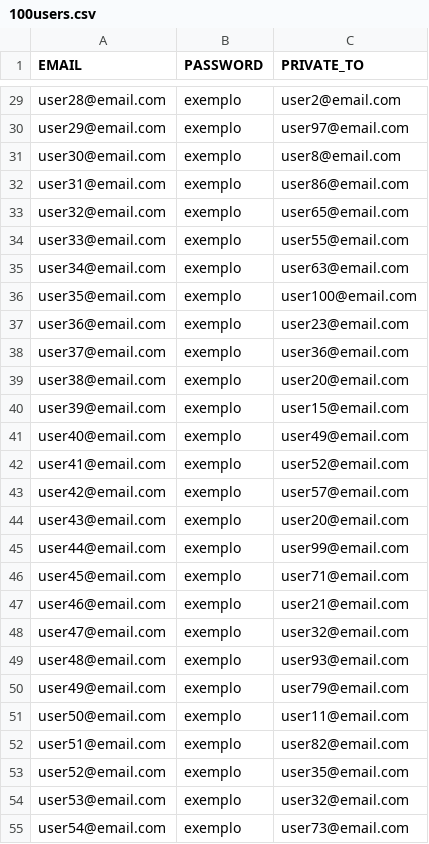
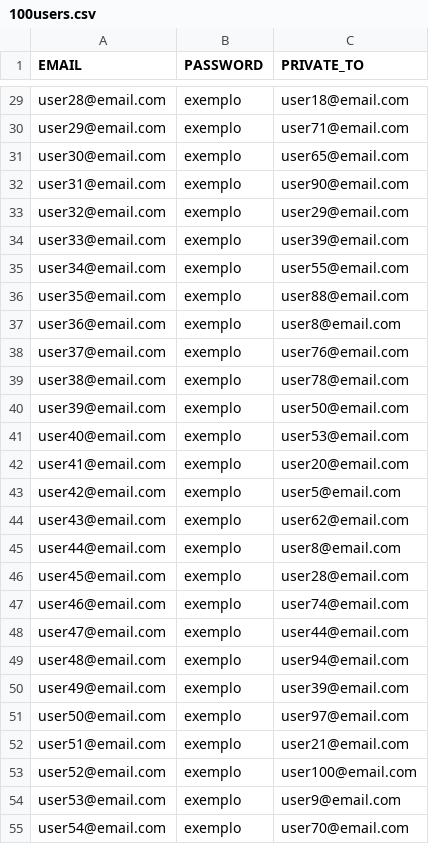
Before and after one commit to alves-luis/sdb-zulip_deployment, a CSV file: 100users.csv, drawn as a sheet; only a part is shown, gaps mark what is left out; the diff covers the shown part only; the diff names each change by its address in the sheet, - before the commit and + after, or states it on an @@ line.

```diff
--- a/100users.csv
+++ b/100users.csv
-C29 (PRIVATE_TO): user2@email.com
+C29 (PRIVATE_TO): user18@email.com
-C30 (PRIVATE_TO): user97@email.com
+C30 (PRIVATE_TO): user71@email.com
-C31 (PRIVATE_TO): user8@email.com
+C31 (PRIVATE_TO): user65@email.com
-C32 (PRIVATE_TO): user86@email.com
+C32 (PRIVATE_TO): user90@email.com
-C33 (PRIVATE_TO): user65@email.com
+C33 (PRIVATE_TO): user29@email.com
-C34 (PRIVATE_TO): user55@email.com
+C34 (PRIVATE_TO): user39@email.com
-C35 (PRIVATE_TO): user63@email.com
+C35 (PRIVATE_TO): user55@email.com
-C36 (PRIVATE_TO): user100@email.com
+C36 (PRIVATE_TO): user88@email.com
-C37 (PRIVATE_TO): user23@email.com
+C37 (PRIVATE_TO): user8@email.com
-C38 (PRIVATE_TO): user36@email.com
+C38 (PRIVATE_TO): user76@email.com
-C39 (PRIVATE_TO): user20@email.com
+C39 (PRIVATE_TO): user78@email.com
-C40 (PRIVATE_TO): user15@email.com
+C40 (PRIVATE_TO): user50@email.com
-C41 (PRIVATE_TO): user49@email.com
+C41 (PRIVATE_TO): user53@email.com
-C42 (PRIVATE_TO): user52@email.com
+C42 (PRIVATE_TO): user20@email.com
-C43 (PRIVATE_TO): user57@email.com
+C43 (PRIVATE_TO): user5@email.com
-C44 (PRIVATE_TO): user20@email.com
+C44 (PRIVATE_TO): user62@email.com
-C45 (PRIVATE_TO): user99@email.com
+C45 (PRIVATE_TO): user8@email.com
-C46 (PRIVATE_TO): user71@email.com
+C46 (PRIVATE_TO): user28@email.com
-C47 (PRIVATE_TO): user21@email.com
+C47 (PRIVATE_TO): user74@email.com
-C48 (PRIVATE_TO): user32@email.com
+C48 (PRIVATE_TO): user44@email.com
-C49 (PRIVATE_TO): user93@email.com
+C49 (PRIVATE_TO): user94@email.com
-C50 (PRIVATE_TO): user79@email.com
+C50 (PRIVATE_TO): user39@email.com
-C51 (PRIVATE_TO): user11@email.com
+C51 (PRIVATE_TO): user97@email.com
-C52 (PRIVATE_TO): user82@email.com
+C52 (PRIVATE_TO): user21@email.com
-C53 (PRIVATE_TO): user35@email.com
+C53 (PRIVATE_TO): user100@email.com
-C54 (PRIVATE_TO): user32@email.com
+C54 (PRIVATE_TO): user9@email.com
-C55 (PRIVATE_TO): user73@email.com
+C55 (PRIVATE_TO): user70@email.com
```
Also changed, not shown: 73 edited cells elsewhere in this file, 1000users.csv, 250users.csv, 3 other files.
